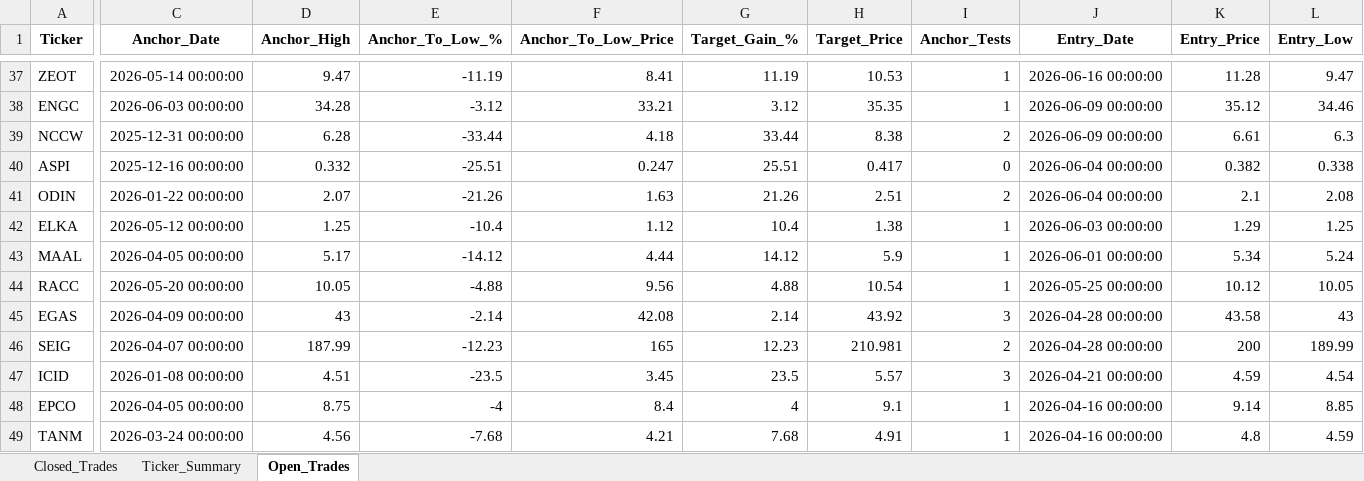
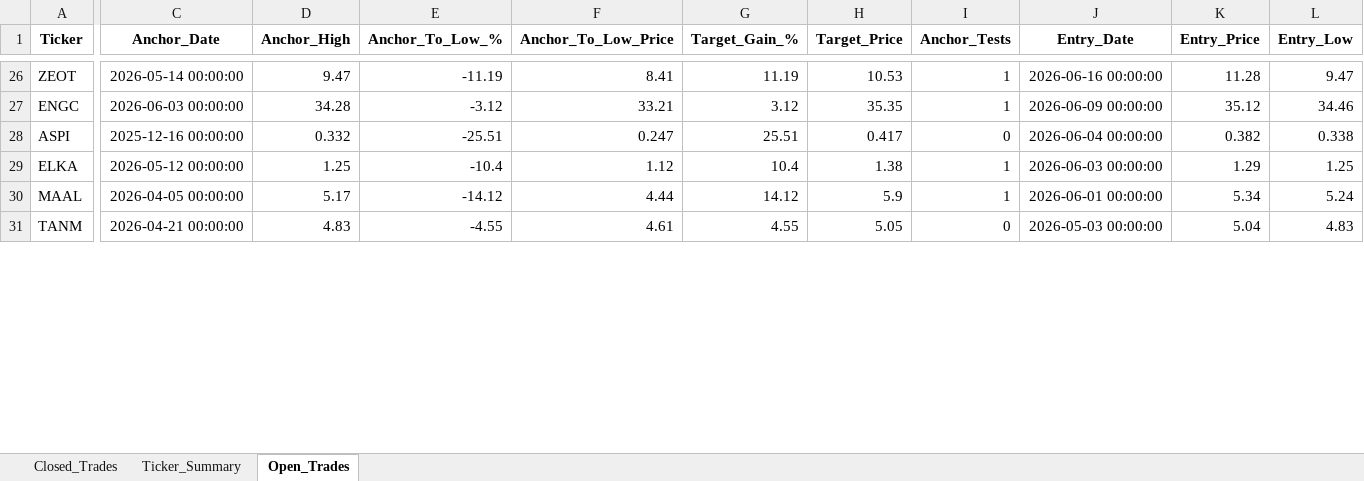
Before and after one commit to vancedmazen-art/stock_dashboard, an Excel workbook: Pattern_Scanner_Results.xlsx, sheet Open_Trades, drawn as a sheet; only a part is shown, gaps mark what is left out; values as stored, in another font and other column widths than the file's, no borders; removed rows and columns are numbered as before the commit, all else as after; rows hold the shown columns only; the diff covers the shown part only; the diff names each change by its address in the sheet, - before the commit and + after, or states it on an @@ line.

```diff
--- a/Pattern_Scanner_Results.xlsx (sheet Open_Trades)
+++ b/Pattern_Scanner_Results.xlsx (sheet Open_Trades)
-row 39: NCCW | 2025-12-31 00:00:00 | 6.28 | -33.44 | 4.18 | 33.44 | 8.38 | 2 | 2026-06-09 00:00:00 | 6.61 | 6.3
-row 41: ODIN | 2026-01-22 00:00:00 | 2.07 | -21.26 | 1.63 | 21.26 | 2.51 | 2 | 2026-06-04 00:00:00 | 2.1 | 2.08
-row 44: RACC | 2026-05-20 00:00:00 | 10.05 | -4.88 | 9.56 | 4.88 | 10.54 | 1 | 2026-05-25 00:00:00 | 10.12 | 10.05
-row 45: EGAS | 2026-04-09 00:00:00 | 43 | -2.14 | 42.08 | 2.14 | 43.92 | 3 | 2026-04-28 00:00:00 | 43.58 | 43
-row 46: SEIG | 2026-04-07 00:00:00 | 187.99 | -12.23 | 165 | 12.23 | 210.981 | 2 | 2026-04-28 00:00:00 | 200 | 189.99
-row 47: ICID | 2026-01-08 00:00:00 | 4.51 | -23.5 | 3.45 | 23.5 | 5.57 | 3 | 2026-04-21 00:00:00 | 4.59 | 4.54
-row 48: EPCO | 2026-04-05 00:00:00 | 8.75 | -4 | 8.4 | 4 | 9.1 | 1 | 2026-04-16 00:00:00 | 9.14 | 8.85
-C31 (Anchor_Date): 2026-03-24 00:00:00
+C31 (Anchor_Date): 2026-04-21 00:00:00
-D31 (Anchor_High): 4.56
+D31 (Anchor_High): 4.83
-E31 (Anchor_To_Low_%): -7.68
+E31 (Anchor_To_Low_%): -4.55
-F31 (Anchor_To_Low_Price): 4.21
+F31 (Anchor_To_Low_Price): 4.61
-G31 (Target_Gain_%): 7.68
+G31 (Target_Gain_%): 4.55
-H31 (Target_Price): 4.91
+H31 (Target_Price): 5.05
-I31 (Anchor_Tests): 1
+I31 (Anchor_Tests): 0
-J31 (Entry_Date): 2026-04-16 00:00:00
+J31 (Entry_Date): 2026-05-03 00:00:00
-K31 (Entry_Price): 4.8
+K31 (Entry_Price): 5.04
-L31 (Entry_Low): 4.59
+L31 (Entry_Low): 4.83
```
Also changed, not shown: 3 added rows, 14 removed rows, 2 moved rows and 50 edited cells elsewhere in this sheet, sheet Closed_Trades, sheet Ticker_Summary.
